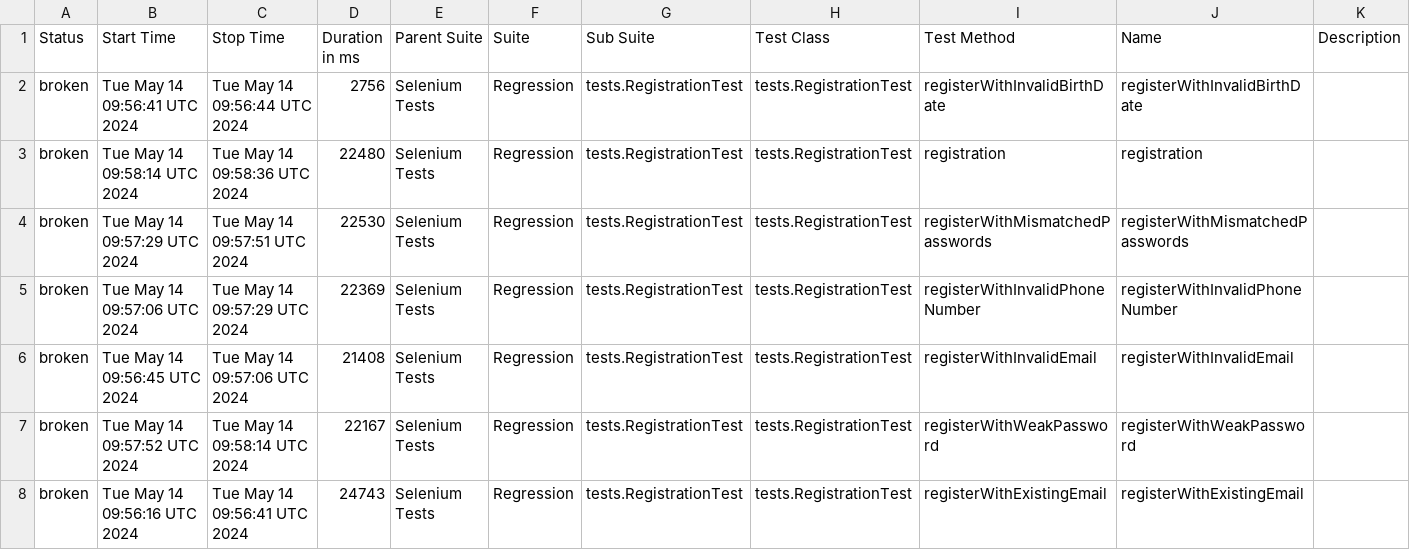
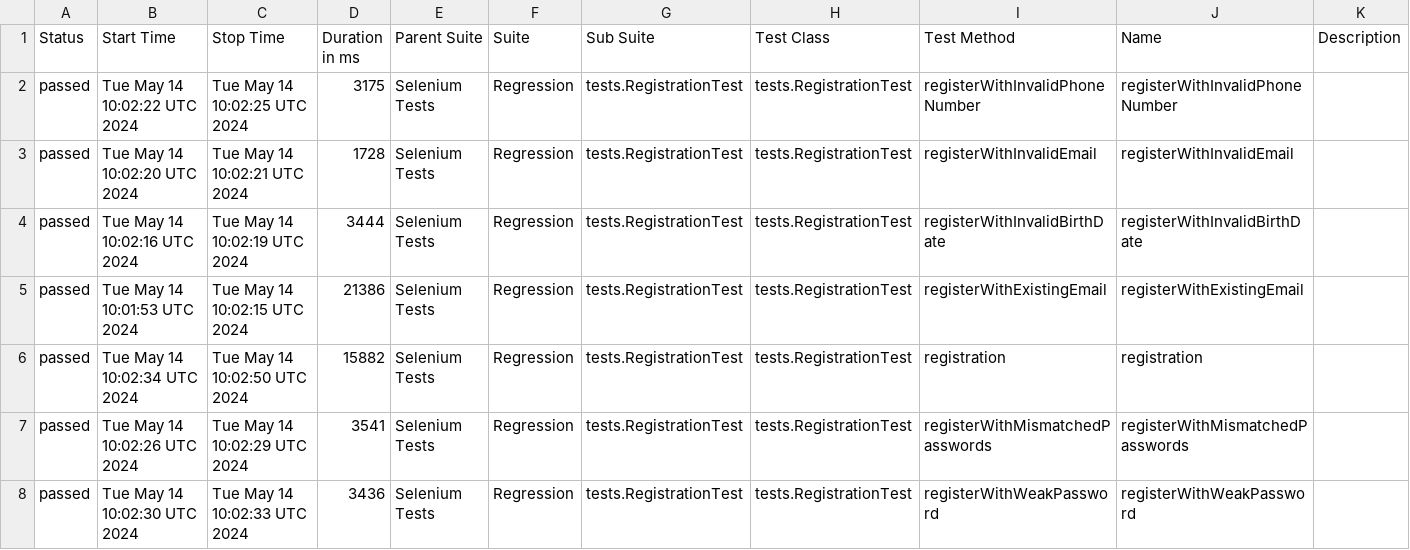
Before and after one commit to GevorgKhachatryann/Tesvan_Platform, a CSV file: data/suites.csv, drawn as a sheet.

```diff
--- a/data/suites.csv
+++ b/data/suites.csv
@@ -1,8 +1,8 @@
 "Status","Start Time","Stop Time","Duration in ms","Parent Suite","Suite","Sub Suite","Test Class","Test Method","Name","Description"
-"broken","Tue May 14 09:56:41 UTC 2024","Tue May 14 09:56:44 UTC 2024","2756","Selenium Tests","Regression","tests.RegistrationTest","tests.RegistrationTest","registerWithInvalidBirthDate","registerWithInvalidBirthDate",""
-"broken","Tue May 14 09:58:14 UTC 2024","Tue May 14 09:58:36 UTC 2024","22480","Selenium Tests","Regression","tests.RegistrationTest","tests.RegistrationTest","registration","registration",""
-"broken","Tue May 14 09:57:29 UTC 2024","Tue May 14 09:57:51 UTC 2024","22530","Selenium Tests","Regression","tests.RegistrationTest","tests.RegistrationTest","registerWithMismatchedPasswords","registerWithMismatchedPasswords",""
-"broken","Tue May 14 09:57:06 UTC 2024","Tue May 14 09:57:29 UTC 2024","22369","Selenium Tests","Regression","tests.RegistrationTest","tests.RegistrationTest","registerWithInvalidPhoneNumber","registerWithInvalidPhoneNumber",""
-"broken","Tue May 14 09:56:45 UTC 2024","Tue May 14 09:57:06 UTC 2024","21408","Selenium Tests","Regression","tests.RegistrationTest","tests.RegistrationTest","registerWithInvalidEmail","registerWithInvalidEmail",""
-"broken","Tue May 14 09:57:52 UTC 2024","Tue May 14 09:58:14 UTC 2024","22167","Selenium Tests","Regression","tests.RegistrationTest","tests.RegistrationTest","registerWithWeakPassword","registerWithWeakPassword",""
-"broken","Tue May 14 09:56:16 UTC 2024","Tue May 14 09:56:41 UTC 2024","24743","Selenium Tests","Regression","tests.RegistrationTest","tests.RegistrationTest","registerWithExistingEmail","registerWithExistingEmail",""
+"passed","Tue May 14 10:02:22 UTC 2024","Tue May 14 10:02:25 UTC 2024","3175","Selenium Tests","Regression","tests.RegistrationTest","tests.RegistrationTest","registerWithInvalidPhoneNumber","registerWithInvalidPhoneNumber",""
+"passed","Tue May 14 10:02:20 UTC 2024","Tue May 14 10:02:21 UTC 2024","1728","Selenium Tests","Regression","tests.RegistrationTest","tests.RegistrationTest","registerWithInvalidEmail","registerWithInvalidEmail",""
+"passed","Tue May 14 10:02:16 UTC 2024","Tue May 14 10:02:19 UTC 2024","3444","Selenium Tests","Regression","tests.RegistrationTest","tests.RegistrationTest","registerWithInvalidBirthDate","registerWithInvalidBirthDate",""
+"passed","Tue May 14 10:01:53 UTC 2024","Tue May 14 10:02:15 UTC 2024","21386","Selenium Tests","Regression","tests.RegistrationTest","tests.RegistrationTest","registerWithExistingEmail","registerWithExistingEmail",""
+"passed","Tue May 14 10:02:34 UTC 2024","Tue May 14 10:02:50 UTC 2024","15882","Selenium Tests","Regression","tests.RegistrationTest","tests.RegistrationTest","registration","registration",""
+"passed","Tue May 14 10:02:26 UTC 2024","Tue May 14 10:02:29 UTC 2024","3541","Selenium Tests","Regression","tests.RegistrationTest","tests.RegistrationTest","registerWithMismatchedPasswords","registerWithMismatchedPasswords",""
+"passed","Tue May 14 10:02:30 UTC 2024","Tue May 14 10:02:33 UTC 2024","3436","Selenium Tests","Regression","tests.RegistrationTest","tests.RegistrationTest","registerWithWeakPassword","registerWithWeakPassword",""
```
Also changed, not shown: 37 other files.
